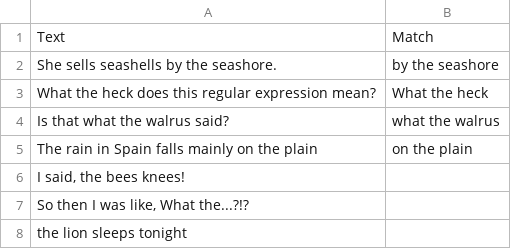
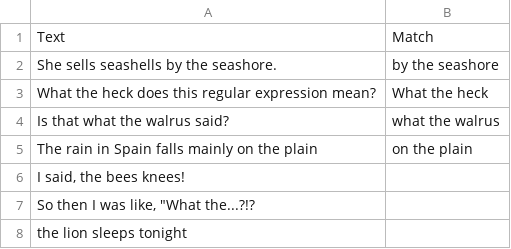
Before and after one commit to PingHuskar/Regex, a CSV file: Exercise 17.csv, drawn as a sheet.

Commit message:
Update Exercise 17.csv

```diff
--- a/Exercise 17.csv
+++ b/Exercise 17.csv
@@ -6,3 +6,3 @@ The rain in Spain falls mainly on the plain,on the plain
 "I said, the bees knees!",
-"So then I was like, What the...?!?",
+"So then I was like, ""What the...?!?",
 the lion sleeps tonight,
```
